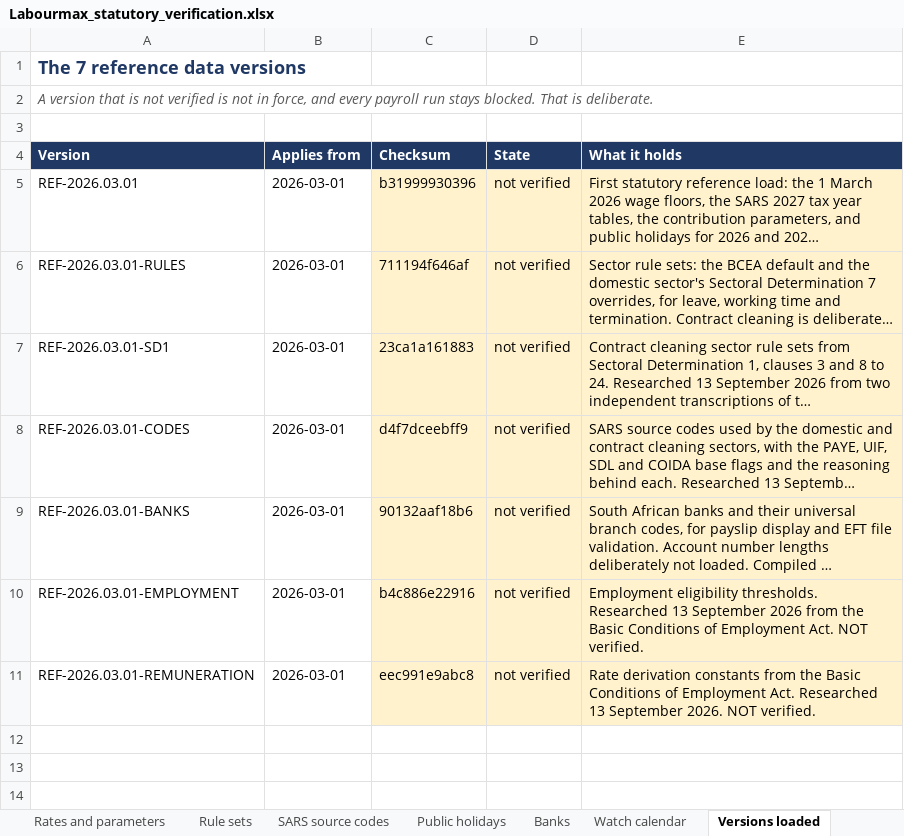
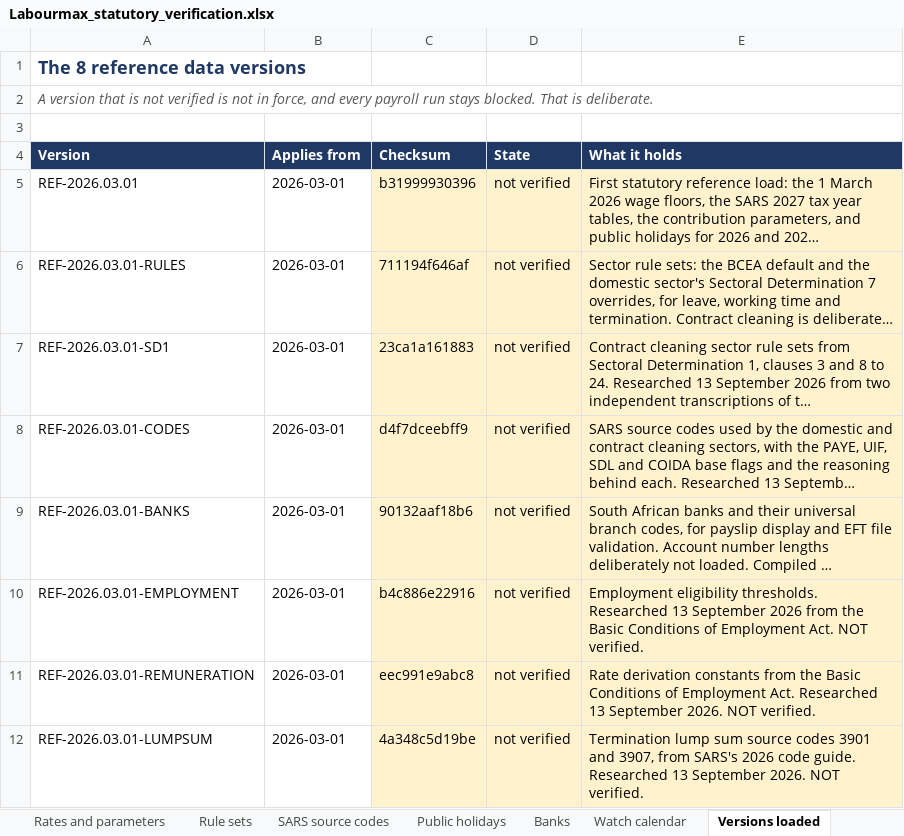
Before and after one commit to Kobusprimaxsa/LabourMax-HR, an Excel workbook: reference/verification/Labourmax_statutory_verification.xlsx, sheet Versions loaded, drawn as a sheet; long unchanged cells end in …; values as stored, in another font and other column widths than the file's, no borders; the diff names each change by its address in the sheet, - before the commit and + after, or states it on an @@ line.

```diff
--- a/reference/verification/Labourmax_statutory_verification.xlsx (sheet Versions loaded)
+++ b/reference/verification/Labourmax_statutory_verification.xlsx (sheet Versions loaded)
-A1 (Version): The 7 reference data versions
+A1 (Version): The 8 reference data versions
+row 12: REF-2026.03.01-LUMPSUM | 2026-03-01 | 4a348c5d19be | not verified | Termination lump sum source codes 3901 and 3907, from SARS's 2026 code guide. Researched 13 September 2026. NOT verified.
```
Also changed, not shown: sheet SARS source codes, sheet Priority, sheet How to use this, 7 other files.
